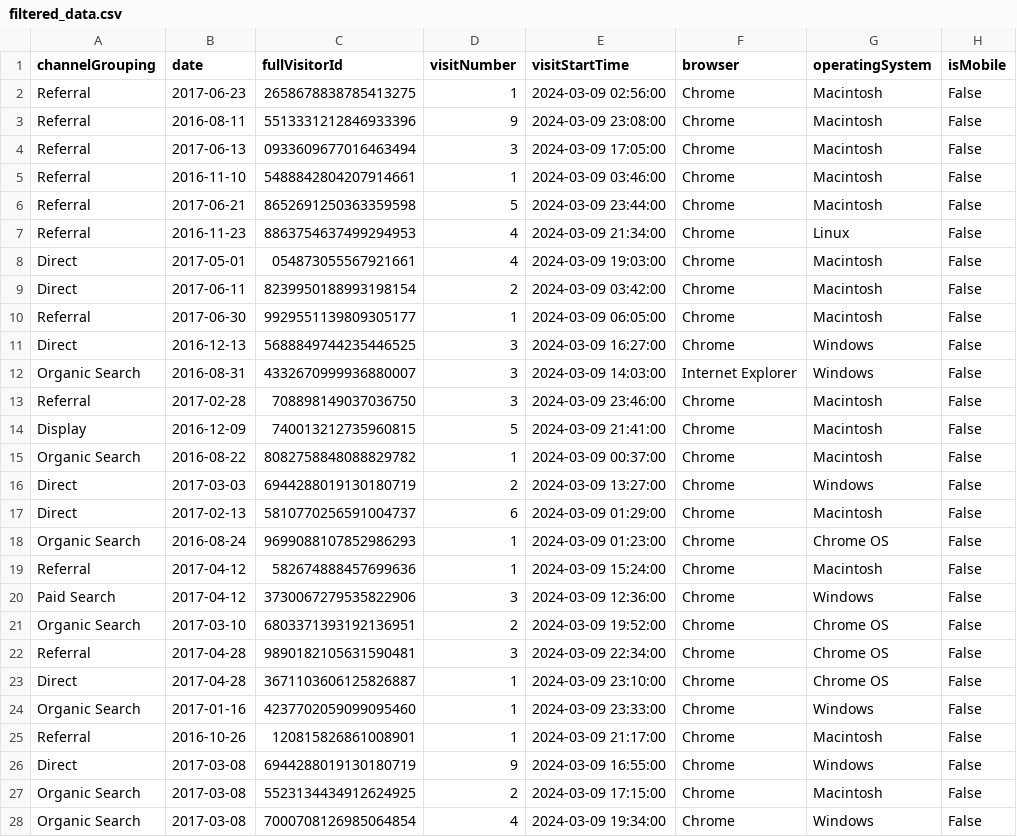
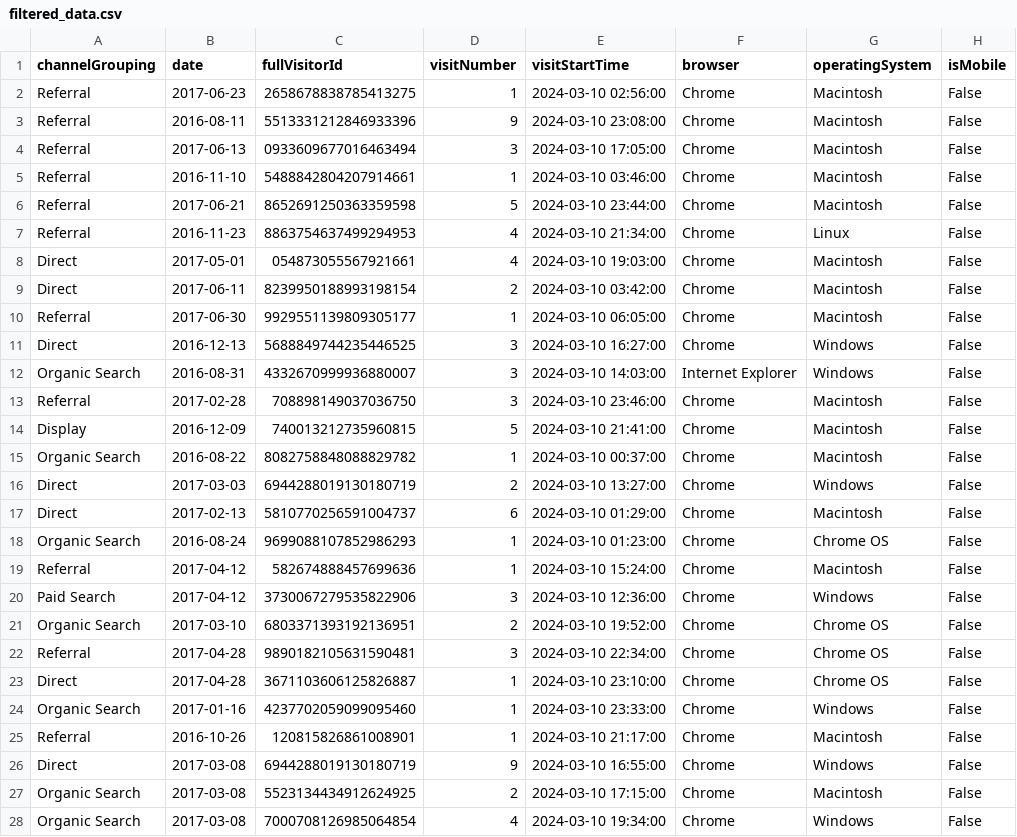
Before and after one commit to EdwinGarcia9/Consumer-Spending-Prediction, a CSV file: filtered_data.csv, drawn as a sheet; only a part is shown; the diff covers the shown part only; the diff names each change by its address in the sheet, - before the commit and + after, or states it on an @@ line.

```diff
--- a/filtered_data.csv
+++ b/filtered_data.csv
-E2 (visitStartTime): 2024-03-09 02:56:00
+E2 (visitStartTime): 2024-03-10 02:56:00
-E3 (visitStartTime): 2024-03-09 23:08:00
+E3 (visitStartTime): 2024-03-10 23:08:00
-E4 (visitStartTime): 2024-03-09 17:05:00
+E4 (visitStartTime): 2024-03-10 17:05:00
-E5 (visitStartTime): 2024-03-09 03:46:00
+E5 (visitStartTime): 2024-03-10 03:46:00
-E6 (visitStartTime): 2024-03-09 23:44:00
+E6 (visitStartTime): 2024-03-10 23:44:00
-E7 (visitStartTime): 2024-03-09 21:34:00
+E7 (visitStartTime): 2024-03-10 21:34:00
-E8 (visitStartTime): 2024-03-09 19:03:00
+E8 (visitStartTime): 2024-03-10 19:03:00
-E9 (visitStartTime): 2024-03-09 03:42:00
+E9 (visitStartTime): 2024-03-10 03:42:00
-E10 (visitStartTime): 2024-03-09 06:05:00
+E10 (visitStartTime): 2024-03-10 06:05:00
-E11 (visitStartTime): 2024-03-09 16:27:00
+E11 (visitStartTime): 2024-03-10 16:27:00
-E12 (visitStartTime): 2024-03-09 14:03:00
+E12 (visitStartTime): 2024-03-10 14:03:00
-E13 (visitStartTime): 2024-03-09 23:46:00
+E13 (visitStartTime): 2024-03-10 23:46:00
-E14 (visitStartTime): 2024-03-09 21:41:00
+E14 (visitStartTime): 2024-03-10 21:41:00
-E15 (visitStartTime): 2024-03-09 00:37:00
+E15 (visitStartTime): 2024-03-10 00:37:00
-E16 (visitStartTime): 2024-03-09 13:27:00
+E16 (visitStartTime): 2024-03-10 13:27:00
-E17 (visitStartTime): 2024-03-09 01:29:00
+E17 (visitStartTime): 2024-03-10 01:29:00
-E18 (visitStartTime): 2024-03-09 01:23:00
+E18 (visitStartTime): 2024-03-10 01:23:00
-E19 (visitStartTime): 2024-03-09 15:24:00
+E19 (visitStartTime): 2024-03-10 15:24:00
-E20 (visitStartTime): 2024-03-09 12:36:00
+E20 (visitStartTime): 2024-03-10 12:36:00
-E21 (visitStartTime): 2024-03-09 19:52:00
+E21 (visitStartTime): 2024-03-10 19:52:00
-E22 (visitStartTime): 2024-03-09 22:34:00
+E22 (visitStartTime): 2024-03-10 22:34:00
-E23 (visitStartTime): 2024-03-09 23:10:00
+E23 (visitStartTime): 2024-03-10 23:10:00
-E24 (visitStartTime): 2024-03-09 23:33:00
+E24 (visitStartTime): 2024-03-10 23:33:00
-E25 (visitStartTime): 2024-03-09 21:17:00
+E25 (visitStartTime): 2024-03-10 21:17:00
-E26 (visitStartTime): 2024-03-09 16:55:00
+E26 (visitStartTime): 2024-03-10 16:55:00
-E27 (visitStartTime): 2024-03-09 17:15:00
+E27 (visitStartTime): 2024-03-10 17:15:00
-E28 (visitStartTime): 2024-03-09 19:34:00
+E28 (visitStartTime): 2024-03-10 19:34:00
```
Also changed, not shown: 137 edited cells elsewhere in this file, scores.csv, 14 other files.
